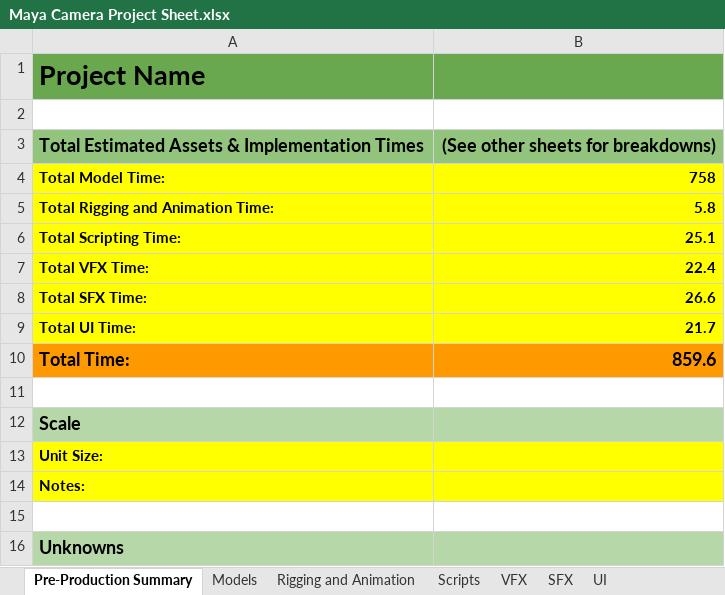
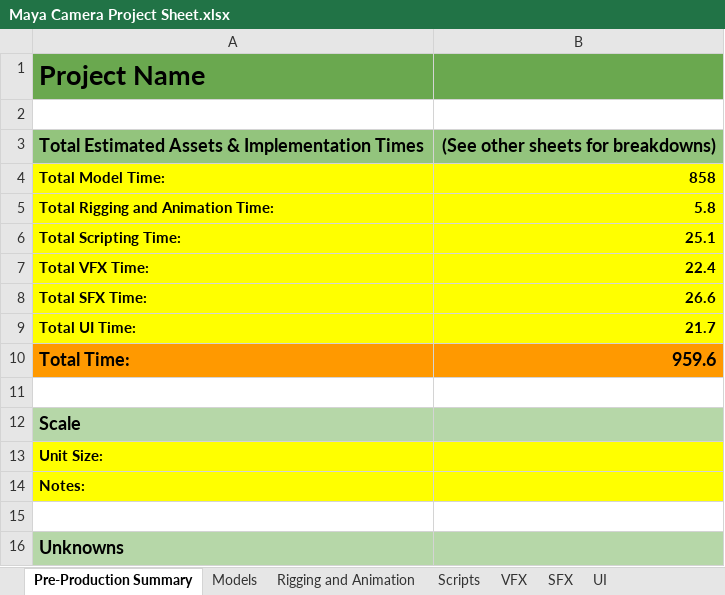
Before and after one commit to calvinjclark/UVUdgm1660-Clark, an Excel workbook: Maya Camera Project Sheet.xlsx, sheet Pre-Production Summary, drawn as a sheet; values as stored, in another font and other column widths than the file's, no borders; the diff names each change by its address in the sheet, - before the commit and + after, or states it on an @@ line.

```diff
--- a/Maya Camera Project Sheet.xlsx (sheet Pre-Production Summary)
+++ b/Maya Camera Project Sheet.xlsx (sheet Pre-Production Summary)
-B4: 758
+B4: 858
-B10: 859.6
+B10: 959.6
```
Also changed, not shown: sheet Models, 8 other files.
